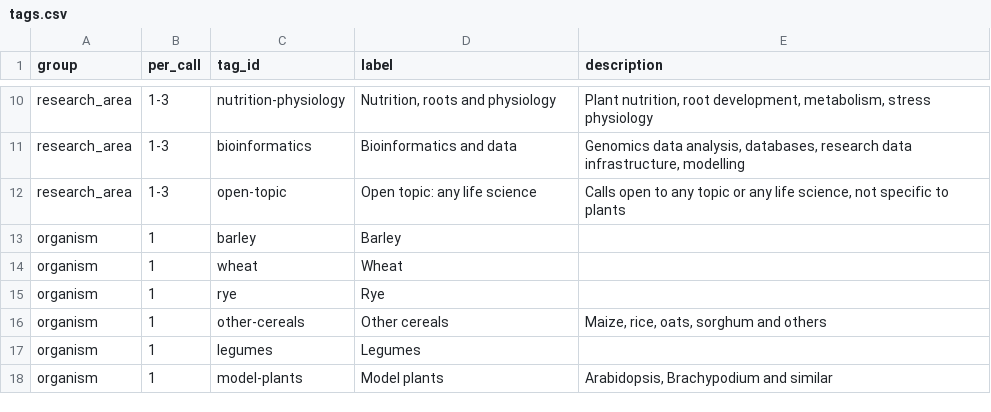
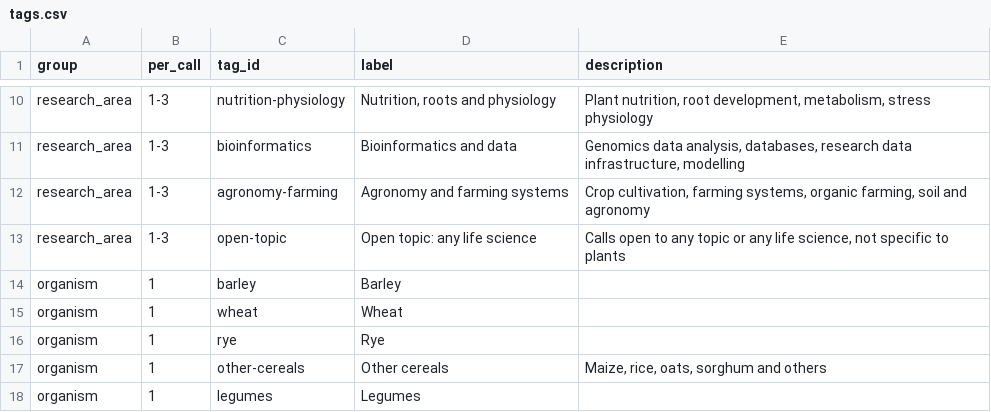
Before and after one commit to SarahHouben/plant-funding-monitor, a CSV file: tags.csv, drawn as a sheet; only a part is shown, gaps mark what is left out; the shorter side is filled out with more unchanged rows; the diff names each change by its address in the sheet, - before the commit and + after, or states it on an @@ line.

```diff
--- a/tags.csv
+++ b/tags.csv
+row 12: research_area | 1-3 | agronomy-farming | Agronomy and farming systems | Crop cultivation, farming systems, organic farming, soil and agronomy
```
